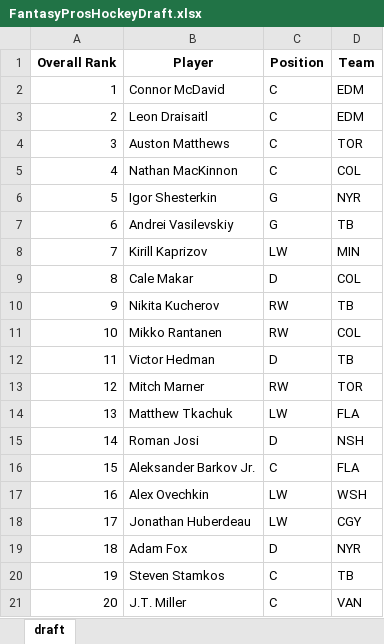
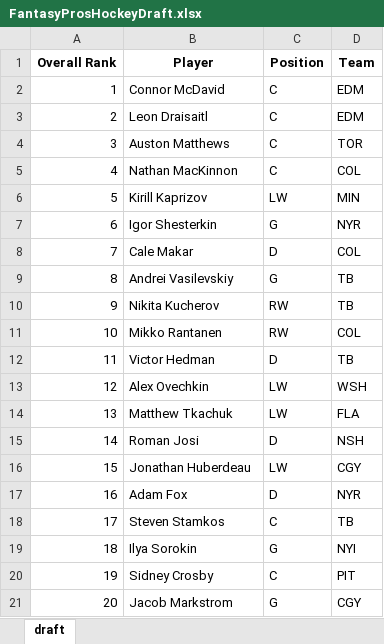
Before and after one commit to barbacbd/FantasyRankings, an Excel workbook: docs/FantasyProsHockeyDraft.xlsx, sheet draft, drawn as a sheet; only a part is shown; values as stored, in another font and other column widths than the file's, no borders; the diff covers the shown part only; the diff names each change by its address in the sheet, - before the commit and + after, or states it on an @@ line.

Commit message:
[Automated Commit]: Updating fantasy rankings information.

```diff
--- a/docs/FantasyProsHockeyDraft.xlsx (sheet draft)
+++ b/docs/FantasyProsHockeyDraft.xlsx (sheet draft)
-B6 (Player): Igor Shesterkin
+B6 (Player): Kirill Kaprizov
-C6 (Position): G
+C6 (Position): LW
-D6 (Team): NYR
+D6 (Team): MIN
-B7 (Player): Andrei Vasilevskiy
+B7 (Player): Igor Shesterkin
-D7 (Team): TB
+D7 (Team): NYR
-B8 (Player): Kirill Kaprizov
+B8 (Player): Cale Makar
-C8 (Position): LW
+C8 (Position): D
-D8 (Team): MIN
+D8 (Team): COL
-B9 (Player): Cale Makar
+B9 (Player): Andrei Vasilevskiy
-C9 (Position): D
+C9 (Position): G
-D9 (Team): COL
+D9 (Team): TB
-B13 (Player): Mitch Marner
+B13 (Player): Alex Ovechkin
-C13 (Position): RW
+C13 (Position): LW
-D13 (Team): TOR
+D13 (Team): WSH
-B16 (Player): Aleksander Barkov Jr.
+B16 (Player): Jonathan Huberdeau
-C16 (Position): C
+C16 (Position): LW
-D16 (Team): FLA
+D16 (Team): CGY
-B17 (Player): Alex Ovechkin
+B17 (Player): Adam Fox
-C17 (Position): LW
+C17 (Position): D
-D17 (Team): WSH
+D17 (Team): NYR
-B18 (Player): Jonathan Huberdeau
+B18 (Player): Steven Stamkos
-C18 (Position): LW
+C18 (Position): C
-D18 (Team): CGY
+D18 (Team): TB
-B19 (Player): Adam Fox
+B19 (Player): Ilya Sorokin
-C19 (Position): D
+C19 (Position): G
-D19 (Team): NYR
+D19 (Team): NYI
-B20 (Player): Steven Stamkos
+B20 (Player): Sidney Crosby
-D20 (Team): TB
+D20 (Team): PIT
-B21 (Player): J.T. Miller
+B21 (Player): Jacob Markstrom
-C21 (Position): C
+C21 (Position): G
-D21 (Team): VAN
+D21 (Team): CGY
```
Also changed, not shown: 485 edited cells elsewhere in this sheet, docs/FantasyProsBaseballDraft.xlsx, docs/FantasyProsBasketballDraft.xlsx, 5 other files.
